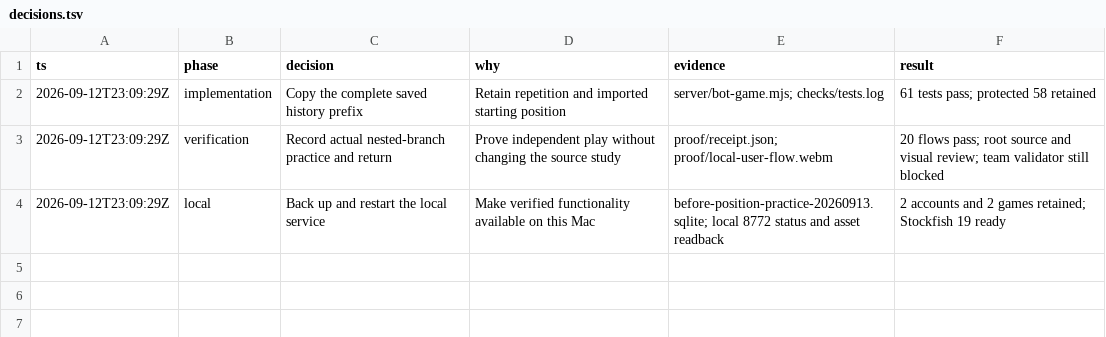
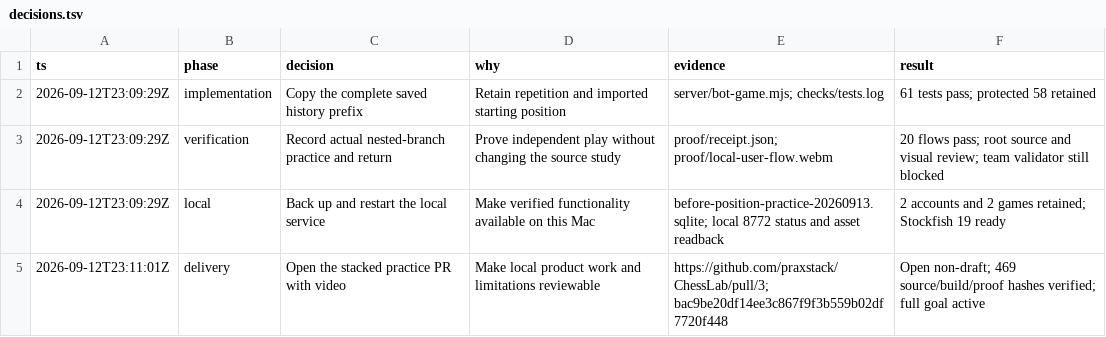
Before and after one commit to praxstack/ChessLab, a TSV file: docs/verification/position-practice/decisions.tsv, drawn as a sheet; the diff names each change by its address in the sheet, - before the commit and + after, or states it on an @@ line.

Commit message:
Record position practice delivery and PR proof

```diff
--- a/docs/verification/position-practice/decisions.tsv
+++ b/docs/verification/position-practice/decisions.tsv
+row 5: 2026-09-12T23:11:01Z | delivery | Open the stacked practice PR with video | Make local product work and limitations reviewable | https://github.com/praxstack/ChessLab/pull/3; bac9be20df14ee3c867f9f3b559b02df7720f448 | Open non-draft; 469 source/build/proof hashes verified; full goal active
```
Also changed, not shown: 2 other files.
